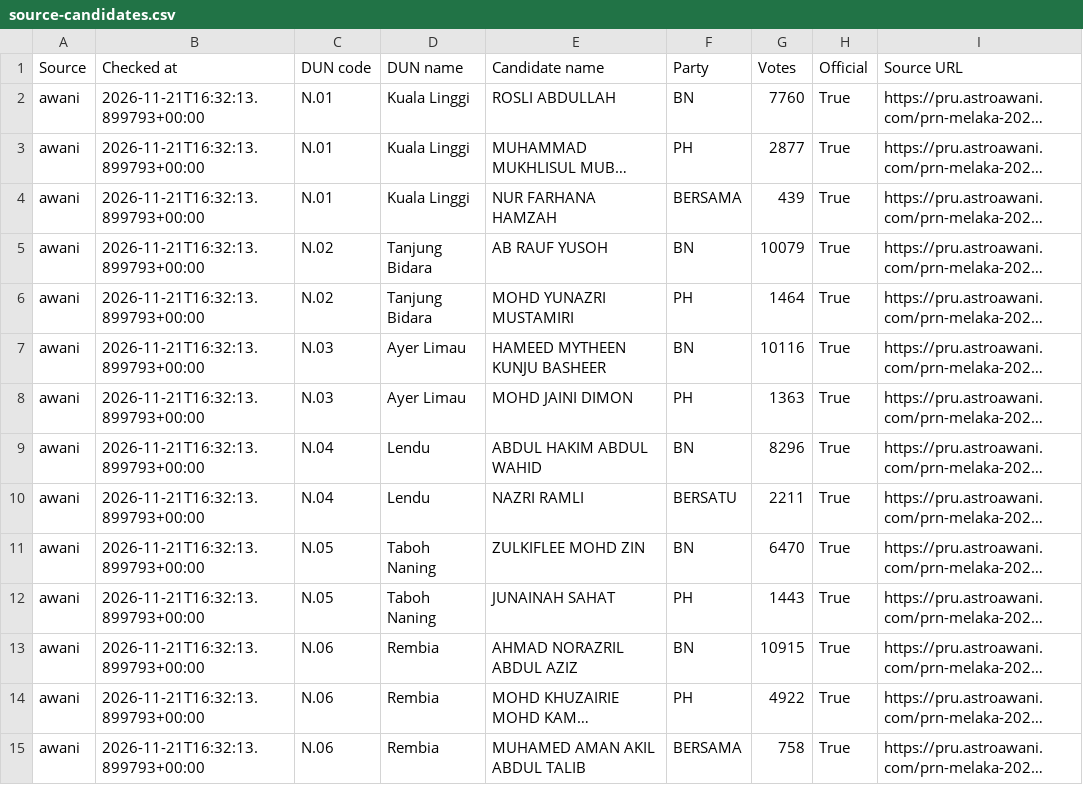
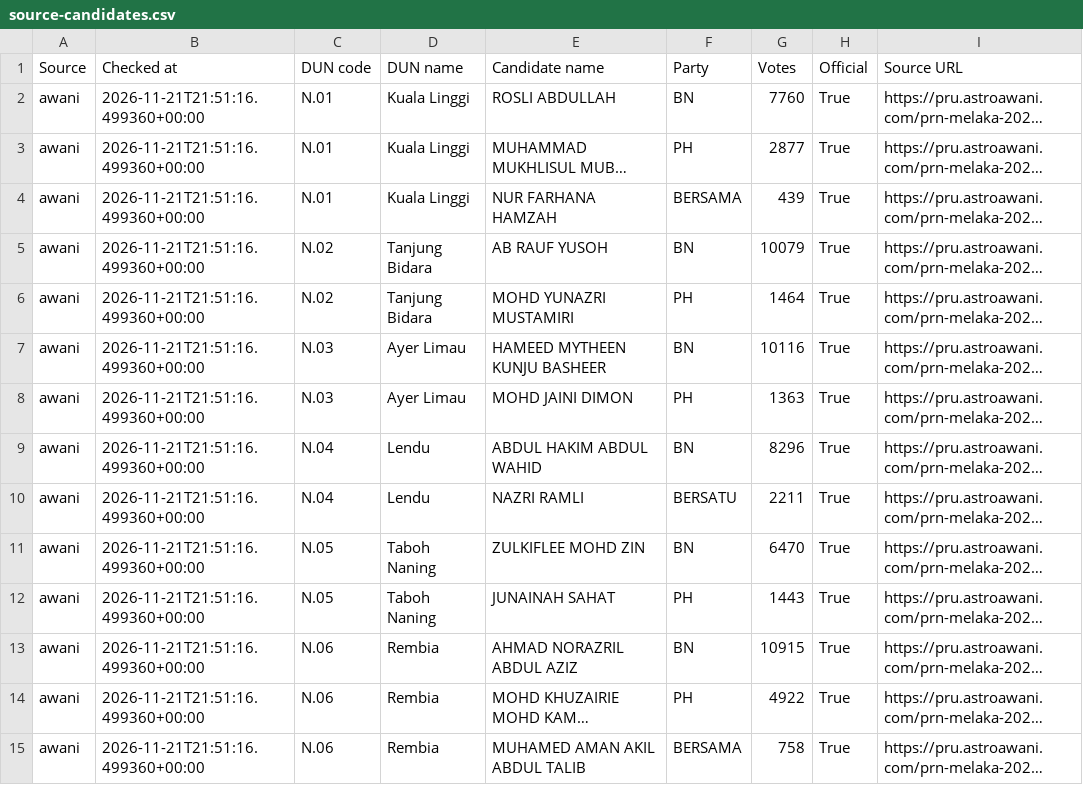
Before and after one commit to shaarialwi/melaka-prn2026, a CSV file: data/source-candidates.csv, drawn as a sheet; only a part is shown; long unchanged cells end in …; the diff covers the shown part only; the diff names each change by its address in the sheet, - before the commit and + after, or states it on an @@ line.

```diff
--- a/data/source-candidates.csv
+++ b/data/source-candidates.csv
-B2:B15 (Checked at): 2026-11-21T16:32:13.899793+00:00
+B2:B15 (Checked at): 2026-11-21T21:51:16.499360+00:00
```
Also changed, not shown: 144 edited cells elsewhere in this file, 3 other files.
